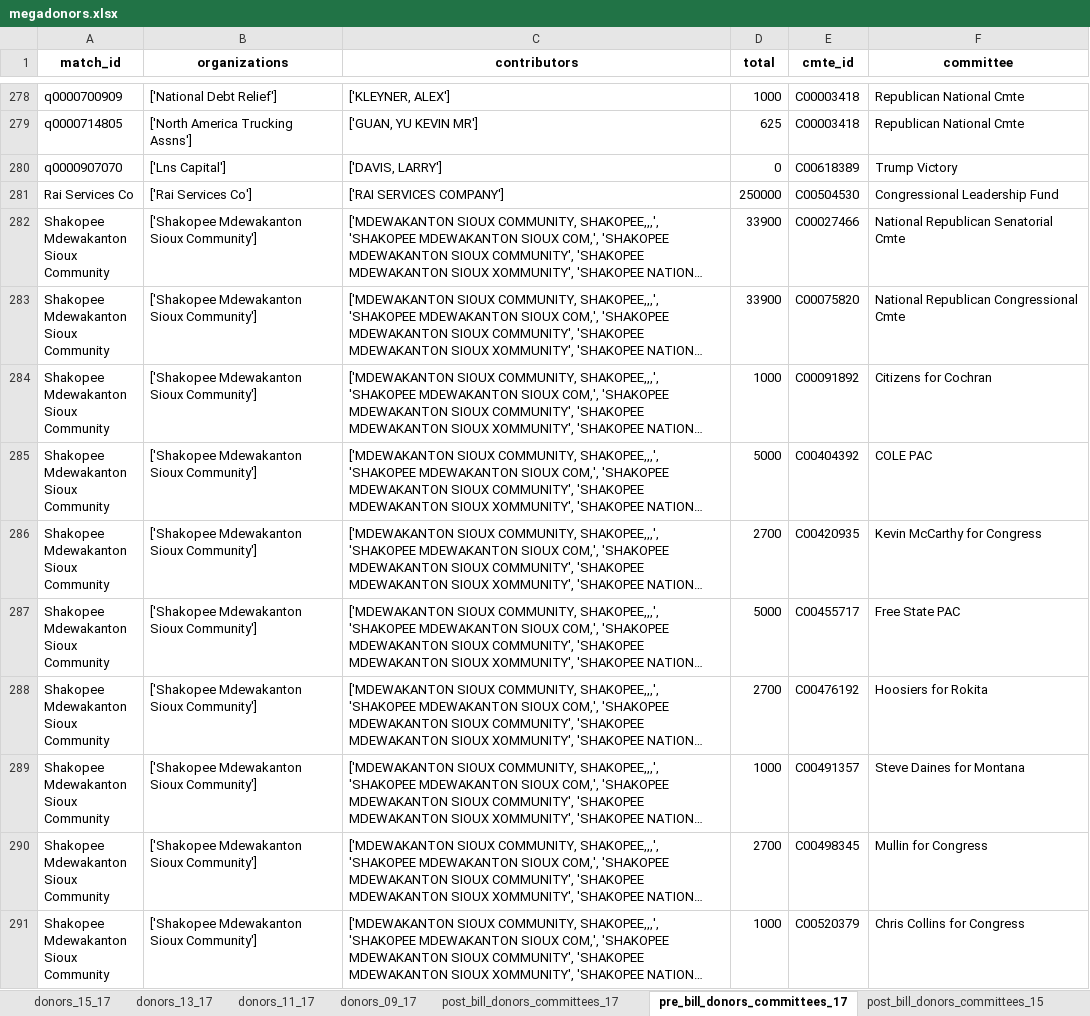
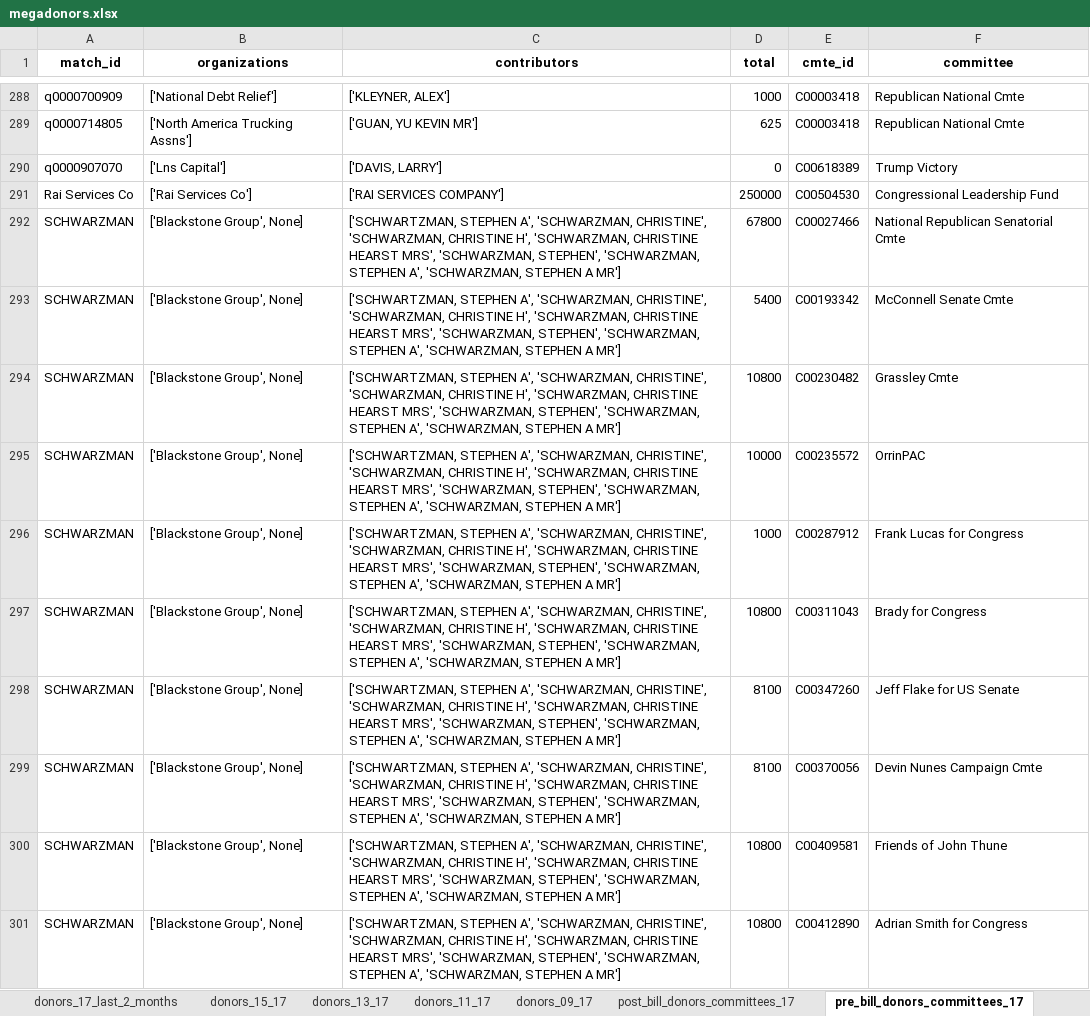
Before and after one commit to PublicI/tax-bill-contribs, an Excel workbook: data/megadonors.xlsx, sheet pre_bill_donors_committees_17, drawn as a sheet; only a part is shown, gaps mark what is left out; the shorter side is filled out with more unchanged rows; long unchanged cells end in …; values as stored, in another font and other column widths than the file's, no borders; the diff covers the shown part only; the diff names each change by its address in the sheet, - before the commit and + after, or states it on an @@ line.

Commit message:
Add donors who gave all their money post-bill.

```diff
--- a/data/megadonors.xlsx (sheet pre_bill_donors_committees_17)
+++ b/data/megadonors.xlsx (sheet pre_bill_donors_committees_17)
+sheet tab: donors_17_last_2_months
+row 292: SCHWARZMAN | ['Blackstone Group', None] | ['SCHWARTZMAN, STEPHEN A', 'SCHWARZMAN, CHRISTINE', 'SCHWARZMAN, CHRISTINE H', 'SCHWARZMAN, CHRISTINE HEARST MRS', 'SCHWARZMAN, STEPHEN', 'SCHWARZMAN, STEPHEN A', 'SCHWARZMAN, STEPHEN A MR'] | 67800 | C00027466 | National Republican Senatorial Cmte
+row 293: SCHWARZMAN | ['Blackstone Group', None] | ['SCHWARTZMAN, STEPHEN A', 'SCHWARZMAN, CHRISTINE', 'SCHWARZMAN, CHRISTINE H', 'SCHWARZMAN, CHRISTINE HEARST MRS', 'SCHWARZMAN, STEPHEN', 'SCHWARZMAN, STEPHEN A', 'SCHWARZMAN, STEPHEN A MR'] | 5400 | C00193342 | McConnell Senate Cmte
+row 294: SCHWARZMAN | ['Blackstone Group', None] | ['SCHWARTZMAN, STEPHEN A', 'SCHWARZMAN, CHRISTINE', 'SCHWARZMAN, CHRISTINE H', 'SCHWARZMAN, CHRISTINE HEARST MRS', 'SCHWARZMAN, STEPHEN', 'SCHWARZMAN, STEPHEN A', 'SCHWARZMAN, STEPHEN A MR'] | 10800 | C00230482 | Grassley Cmte
+row 295: SCHWARZMAN | ['Blackstone Group', None] | ['SCHWARTZMAN, STEPHEN A', 'SCHWARZMAN, CHRISTINE', 'SCHWARZMAN, CHRISTINE H', 'SCHWARZMAN, CHRISTINE HEARST MRS', 'SCHWARZMAN, STEPHEN', 'SCHWARZMAN, STEPHEN A', 'SCHWARZMAN, STEPHEN A MR'] | 10000 | C00235572 | OrrinPAC
+row 296: SCHWARZMAN | ['Blackstone Group', None] | ['SCHWARTZMAN, STEPHEN A', 'SCHWARZMAN, CHRISTINE', 'SCHWARZMAN, CHRISTINE H', 'SCHWARZMAN, CHRISTINE HEARST MRS', 'SCHWARZMAN, STEPHEN', 'SCHWARZMAN, STEPHEN A', 'SCHWARZMAN, STEPHEN A MR'] | 1000 | C00287912 | Frank Lucas for Congress
+row 297: SCHWARZMAN | ['Blackstone Group', None] | ['SCHWARTZMAN, STEPHEN A', 'SCHWARZMAN, CHRISTINE', 'SCHWARZMAN, CHRISTINE H', 'SCHWARZMAN, CHRISTINE HEARST MRS', 'SCHWARZMAN, STEPHEN', 'SCHWARZMAN, STEPHEN A', 'SCHWARZMAN, STEPHEN A MR'] | 10800 | C00311043 | Brady for Congress
+row 298: SCHWARZMAN | ['Blackstone Group', None] | ['SCHWARTZMAN, STEPHEN A', 'SCHWARZMAN, CHRISTINE', 'SCHWARZMAN, CHRISTINE H', 'SCHWARZMAN, CHRISTINE HEARST MRS', 'SCHWARZMAN, STEPHEN', 'SCHWARZMAN, STEPHEN A', 'SCHWARZMAN, STEPHEN A MR'] | 8100 | C00347260 | Jeff Flake for US Senate
+row 299: SCHWARZMAN | ['Blackstone Group', None] | ['SCHWARTZMAN, STEPHEN A', 'SCHWARZMAN, CHRISTINE', 'SCHWARZMAN, CHRISTINE H', 'SCHWARZMAN, CHRISTINE HEARST MRS', 'SCHWARZMAN, STEPHEN', 'SCHWARZMAN, STEPHEN A', 'SCHWARZMAN, STEPHEN A MR'] | 8100 | C00370056 | Devin Nunes Campaign Cmte
+row 300: SCHWARZMAN | ['Blackstone Group', None] | ['SCHWARTZMAN, STEPHEN A', 'SCHWARZMAN, CHRISTINE', 'SCHWARZMAN, CHRISTINE H', 'SCHWARZMAN, CHRISTINE HEARST MRS', 'SCHWARZMAN, STEPHEN', 'SCHWARZMAN, STEPHEN A', 'SCHWARZMAN, STEPHEN A MR'] | 10800 | C00409581 | Friends of John Thune
+row 301: SCHWARZMAN | ['Blackstone Group', None] | ['SCHWARTZMAN, STEPHEN A', 'SCHWARZMAN, CHRISTINE', 'SCHWARZMAN, CHRISTINE H', 'SCHWARZMAN, CHRISTINE HEARST MRS', 'SCHWARZMAN, STEPHEN', 'SCHWARZMAN, STEPHEN A', 'SCHWARZMAN, STEPHEN A MR'] | 10800 | C00412890 | Adrian Smith for Congress
```
Also changed, not shown: 44 added rows and 66 removed rows elsewhere in this sheet, sheet pre_bill_donors_committees_15, sheet pre_bill_contributions_15, sheet pre_bill_donors_committees_11, sheet post_bill_donors_committees_17, sheet pre_bill_donors_committees_13, sheet post_bill_donors_committees_15, 17 more sheets, other sheet tabs.
